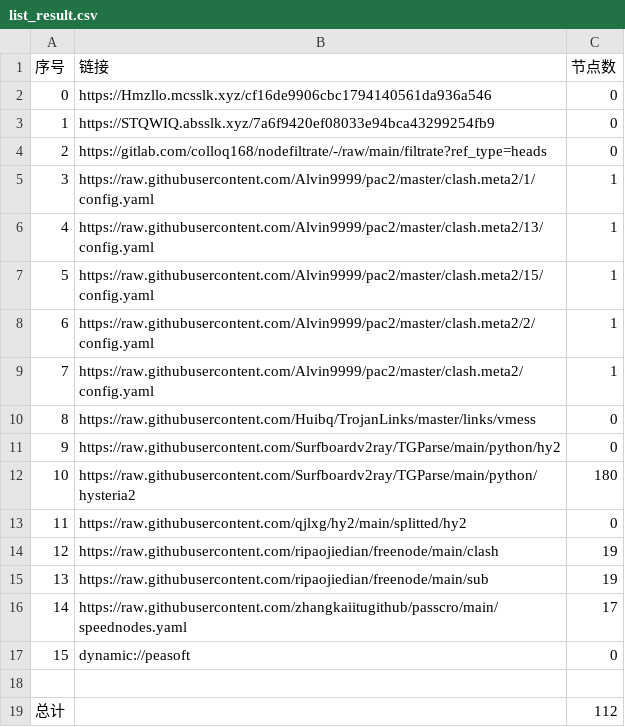
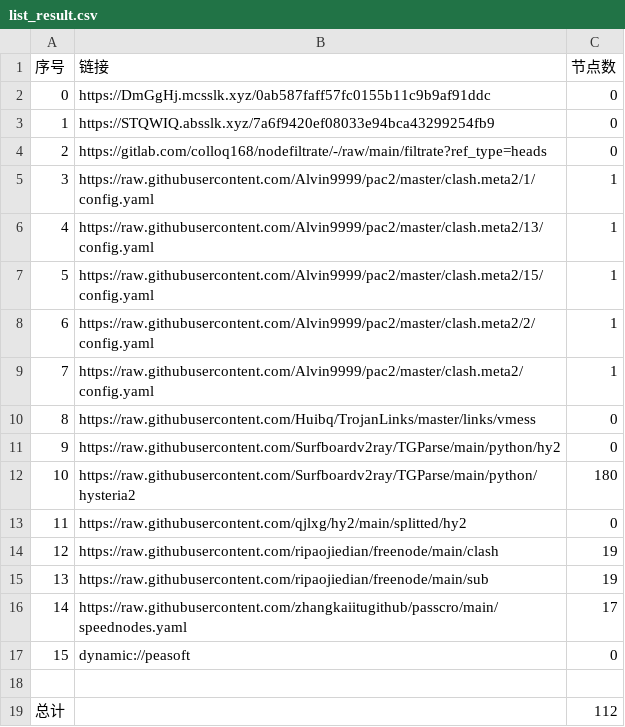
Before and after one commit to CJHCSM/AutoMergePublicNodes, a CSV file: list_result.csv, drawn as a sheet.

```diff
--- a/list_result.csv
+++ b/list_result.csv
@@ -1,3 +1,3 @@
 序号,链接,节点数
-0,https://Hmzllo.mcsslk.xyz/cf16de9906cbc1794140561da936a546,0
+0,https://DmGgHj.mcsslk.xyz/0ab587faff57fc0155b11c9b9af91ddc,0
 1,https://STQWIQ.absslk.xyz/7a6f9420ef08033e94bca43299254fb9,0
```
Also changed, not shown: 3 other files.
